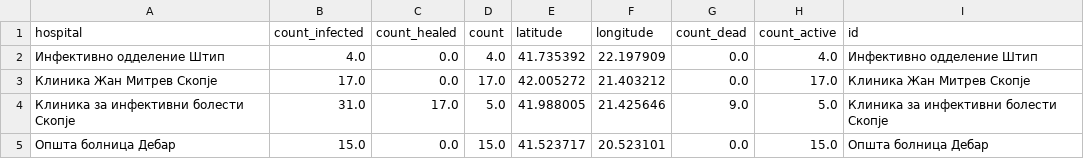
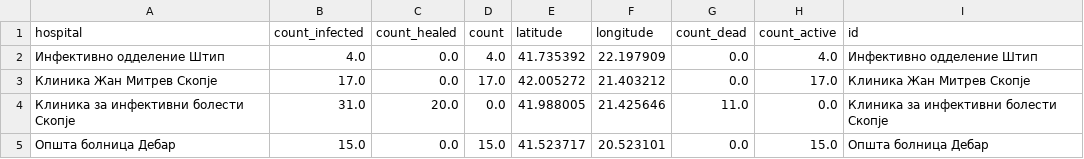
Before and after one commit to klupp/opendata, a CSV file: mk/covid19/datasets/summary_by_hospital.csv, drawn as a sheet.

```diff
--- a/mk/covid19/datasets/summary_by_hospital.csv
+++ b/mk/covid19/datasets/summary_by_hospital.csv
@@ -3,3 +3,3 @@ hospital,count_infected,count_healed,count,latitude,longitude,count_dead,count_a
 Клиника Жан Митрев Скопје,17.0,0.0,17.0,42.005272,21.403212,0.0,17.0,Клиника Жан Митрев Скопје
-Клиника за инфективни болести Скопје,31.0,17.0,5.0,41.988005,21.425646,9.0,5.0,Клиника за инфективни болести Скопје
+Клиника за инфективни болести Скопје,31.0,20.0,0.0,41.988005,21.425646,11.0,0.0,Клиника за инфективни болести Скопје
 Општа болница Дебар,15.0,0.0,15.0,41.523717,20.523101,0.0,15.0,Општа болница Дебар
```
Also changed, not shown: mk/covid19/datasets/dead_by_hospital.csv, mk/covid19/datasets/dead_by_municipality.csv, 6 other files.
